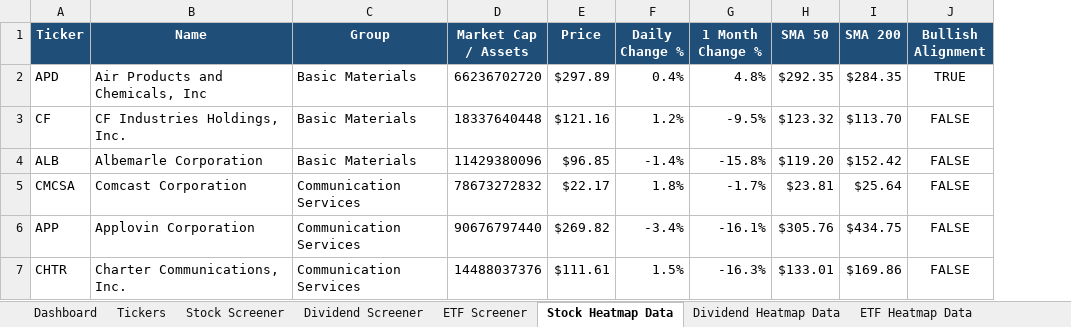
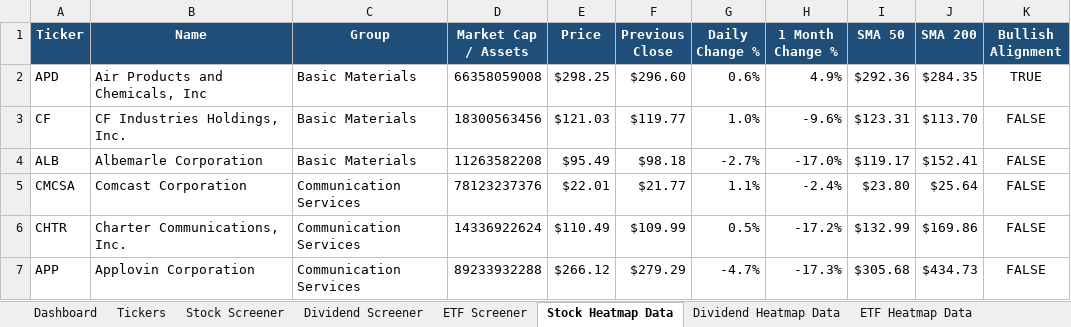
Before and after one commit to geomarks-developer/Home_Brew, an Excel workbook: Screener w MACD & RSI/Combo_Analysis.xlsx, sheet Stock Heatmap Data, drawn as a sheet; only a part is shown; values as stored, in another font and other column widths than the file's, no borders; conditional formats not drawn; removed rows and columns are numbered as before the commit, all else as after; the diff covers the shown part only; the diff names each change by its address in the sheet, - before the commit and + after, or states it on an @@ line.

```diff
--- a/Screener w MACD & RSI/Combo_Analysis.xlsx (sheet Stock Heatmap Data)
+++ b/Screener w MACD & RSI/Combo_Analysis.xlsx (sheet Stock Heatmap Data)
+column F (Previous Close), rows 2-6: $296.60 | $119.77 | $98.18 | $21.77 | $109.99
-D2 (Market Cap / Assets): 66236702720
+D2 (Market Cap / Assets): 66358059008
-E2 (Price): $297.89
+E2 (Price): $298.25
-G2 (Daily Change %): 0.4%
+G2 (Daily Change %): 0.6%
-H2 (1 Month Change %): 4.8%
+H2 (1 Month Change %): 4.9%
-I2 (SMA 50): $292.35
+I2 (SMA 50): $292.36
-D3 (Market Cap / Assets): 18337640448
+D3 (Market Cap / Assets): 18300563456
-E3 (Price): $121.16
+E3 (Price): $121.03
-G3 (Daily Change %): 1.2%
+G3 (Daily Change %): 1.0%
-H3 (1 Month Change %): -9.5%
+H3 (1 Month Change %): -9.6%
-I3 (SMA 50): $123.32
+I3 (SMA 50): $123.31
-D4 (Market Cap / Assets): 11429380096
+D4 (Market Cap / Assets): 11263582208
-E4 (Price): $96.85
+E4 (Price): $95.49
-G4 (Daily Change %): -1.4%
+G4 (Daily Change %): -2.7%
-H4 (1 Month Change %): -15.8%
+H4 (1 Month Change %): -17.0%
-I4 (SMA 50): $119.20
+I4 (SMA 50): $119.17
-J4 (SMA 200): $152.42
+J4 (SMA 200): $152.41
-D5 (Market Cap / Assets): 78673272832
+D5 (Market Cap / Assets): 78123237376
-E5 (Price): $22.17
+E5 (Price): $22.01
-G5 (Daily Change %): 1.8%
+G5 (Daily Change %): 1.1%
-H5 (1 Month Change %): -1.7%
+H5 (1 Month Change %): -2.4%
-I5 (SMA 50): $23.81
+I5 (SMA 50): $23.80
-row 6: APP | Applovin Corporation | Communication Services | 90676797440 | $269.82 | -3.4% | -16.1% | $305.76 | $434.75 | FALSE
-D6 (Market Cap / Assets): 14488037376
+D6 (Market Cap / Assets): 14336922624
-E6 (Price): $111.61
+E6 (Price): $110.49
-G6 (Daily Change %): 1.5%
+G6 (Daily Change %): 0.5%
-H6 (1 Month Change %): -16.3%
+H6 (1 Month Change %): -17.2%
-I6 (SMA 50): $133.01
+I6 (SMA 50): $132.99
+row 7: APP | Applovin Corporation | Communication Services | 89233932288 | $266.12 | $279.29 | -4.7% | -17.3% | $305.68 | $434.73 | FALSE
```
Also changed, not shown: 8 added rows, 8 removed rows and 443 edited cells elsewhere in this sheet, sheet Stock Screener, sheet Dividend Screener, sheet Dividend Heatmap Data, sheet ETF Screener, sheet ETF Heatmap Data, sheet Sector Heatmap Data, 1 more sheet, charts or pictures, 8 other files.
